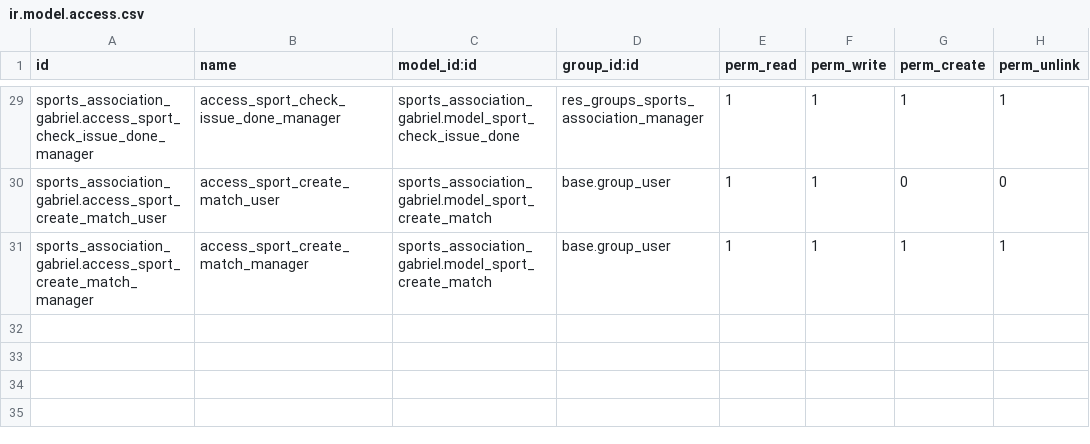
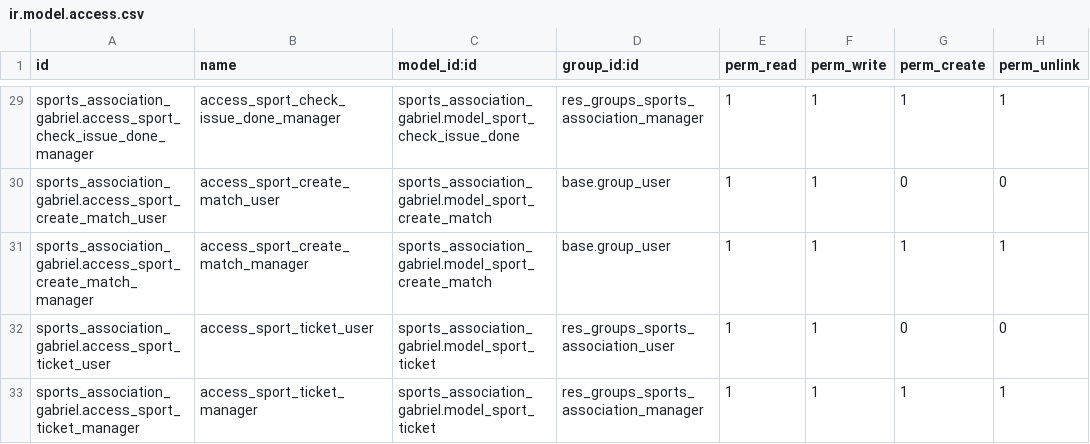
Before and after one commit to nachoserra-domatix/cursoaeodoo2024, a CSV file: sports_association_gabriel/security/ir.model.access.csv, drawn as a sheet; only a part is shown, gaps mark what is left out.

Commit message:
[UPD] sports_association_gabriel y [ADD] sports_association_gabriel_sale: Modificaciones semana 5 día 1

```diff
--- a/sports_association_gabriel/security/ir.model.access.csv
+++ b/sports_association_gabriel/security/ir.model.access.csv
@@ -31 +31,3 @@ sports_association_gabriel.access_sport_create_match_user,access_sport_create_ma
 sports_association_gabriel.access_sport_create_match_manager,access_sport_create_match_manager,sports_association_gabriel.model_sport_create_match,base.group_user,1,1,1,1
+sports_association_gabriel.access_sport_ticket_user,access_sport_ticket_user,sports_association_gabriel.model_sport_ticket,res_groups_sports_association_user,1,1,0,0
+sports_association_gabriel.access_sport_ticket_manager,access_sport_ticket_manager,sports_association_gabriel.model_sport_ticket,res_groups_sports_association_manager,1,1,1,1
```
Also changed, not shown: 14 other files.
